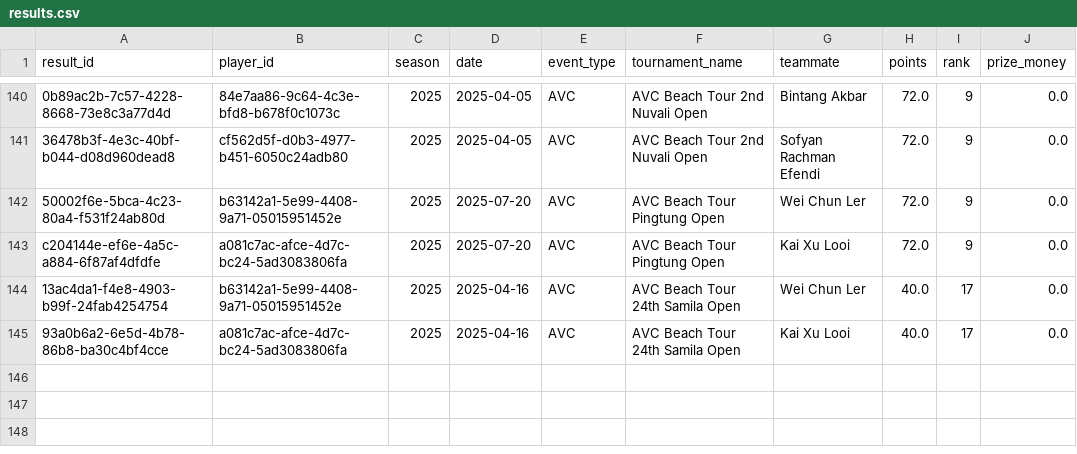
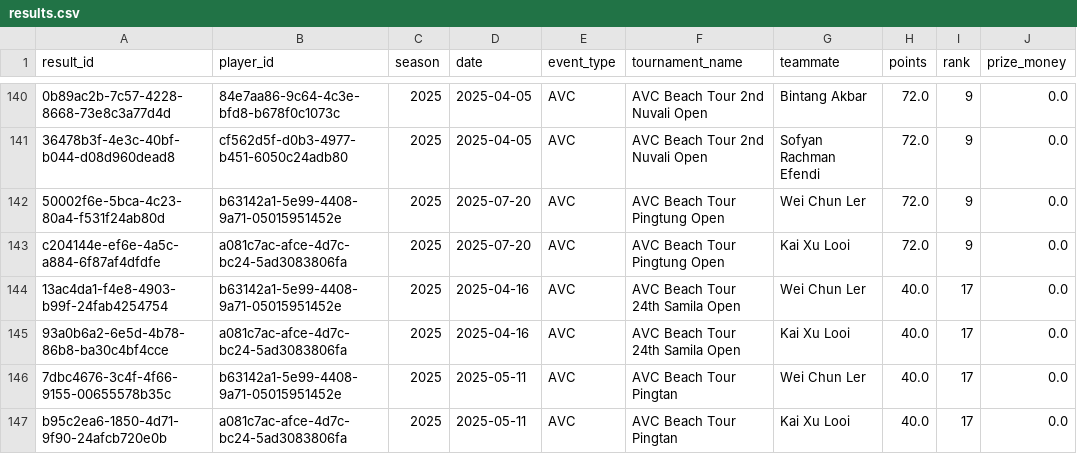
Before and after one commit to avcbeach/player-database-system, a CSV file: data/results.csv, drawn as a sheet; only a part is shown, gaps mark what is left out.

Commit message:
Update results.csv from Streamlit app

```diff
--- a/data/results.csv
+++ b/data/results.csv
@@ -145 +145,3 @@ c204144e-ef6e-4a5c-a884-6f87af4dfdfe,a081c7ac-afce-4d7c-bc24-5ad3083806fa,2025,2
 93a0b6a2-6e5d-4b78-86b8-ba30c4bf4cce,a081c7ac-afce-4d7c-bc24-5ad3083806fa,2025,2025-04-16,AVC,AVC Beach Tour 24th Samila Open,Kai Xu Looi,40.0,17,0.0
+7dbc4676-3c4f-4f66-9155-00655578b35c,b63142a1-5e99-4408-9a71-05015951452e,2025,2025-05-11,AVC,AVC Beach Tour Pingtan,Wei Chun Ler,40.0,17,0.0
+b95c2ea6-1850-4d71-9f90-24afcb720e0b,a081c7ac-afce-4d7c-bc24-5ad3083806fa,2025,2025-05-11,AVC,AVC Beach Tour Pingtan,Kai Xu Looi,40.0,17,0.0
```
